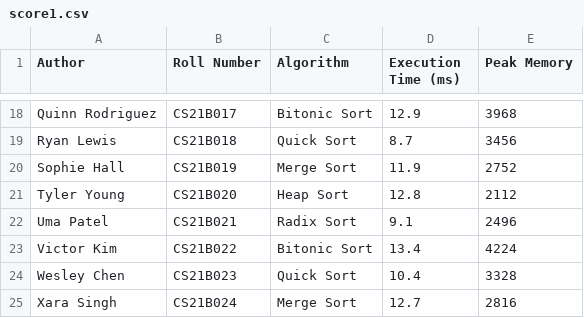
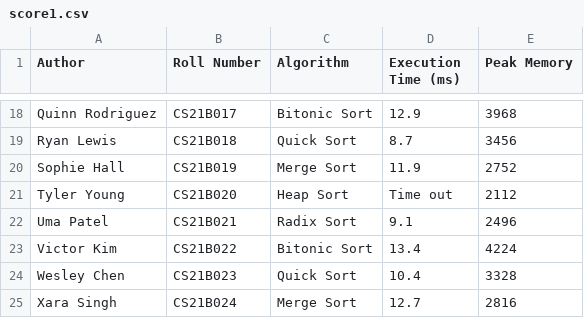
Before and after one commit to GPU210/GPUP_leaderboard, a CSV file: score1.csv, drawn as a sheet; only a part is shown, gaps mark what is left out.

Commit message:
Update score1.csv

```diff
--- a/score1.csv
+++ b/score1.csv
@@ -20,3 +20,3 @@ Ryan Lewis,CS21B018,Quick Sort,8.7,3456
 Sophie Hall,CS21B019,Merge Sort,11.9,2752
-Tyler Young,CS21B020,Heap Sort,12.8,2112
+Tyler Young,CS21B020,Heap Sort,"Time out",2112
 Uma Patel,CS21B021,Radix Sort,9.1,2496
```
